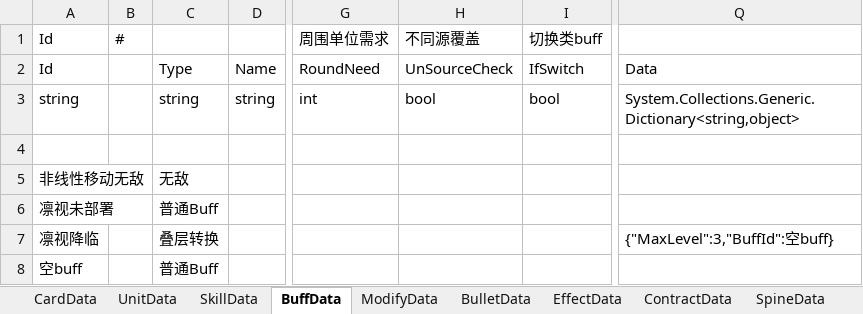
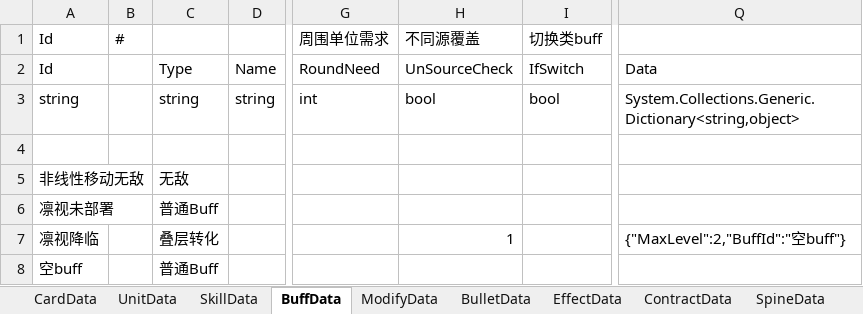
Before and after one commit to XR-857342619/ArkN, an Excel workbook: Excel/Diy优胜/恶堕凛视.xlsx, sheet BuffData, drawn as a sheet; only a part is shown, gaps mark what is left out; values as stored, in another font and other column widths than the file's, no borders; the diff names each change by its address in the sheet, - before the commit and + after, or states it on an @@ line.

```diff
--- a/Excel/Diy优胜/恶堕凛视.xlsx (sheet BuffData)
+++ b/Excel/Diy优胜/恶堕凛视.xlsx (sheet BuffData)
-C7: 叠层转换
+C7: 叠层转化
-H7: (empty)
+H7: 1
-Q7: {"MaxLevel":3,"BuffId":空buff}
+Q7: {"MaxLevel":2,"BuffId":"空buff"}
```
Also changed, not shown: sheet SkillData, sheet UnitData, 15 other files.
